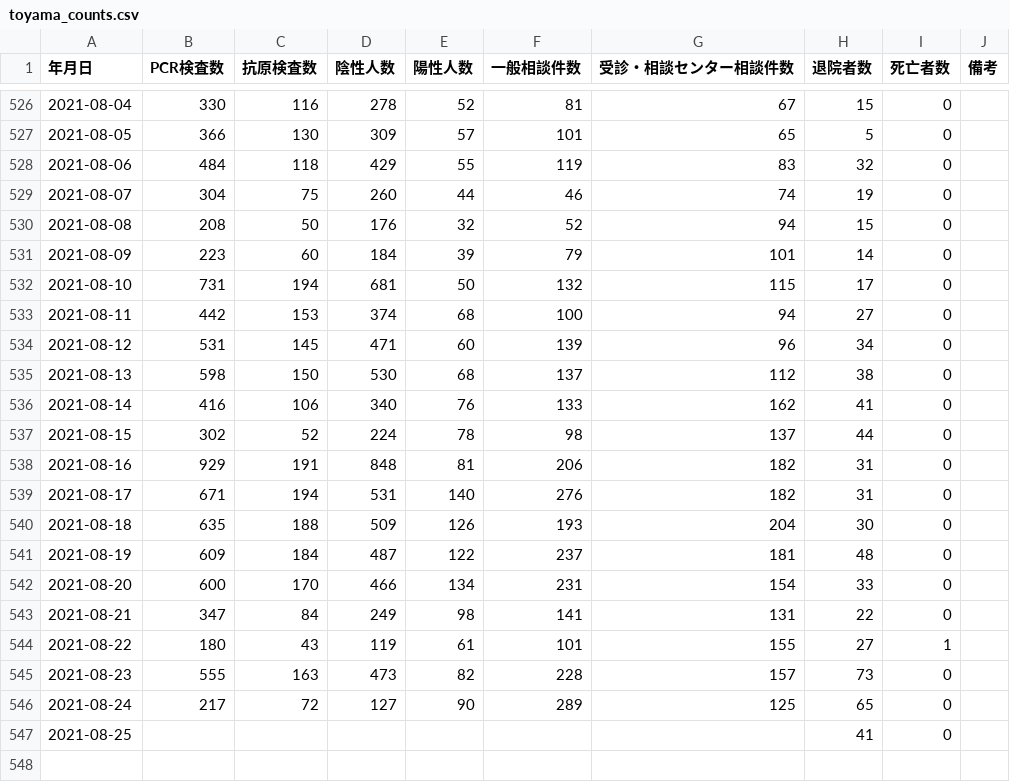
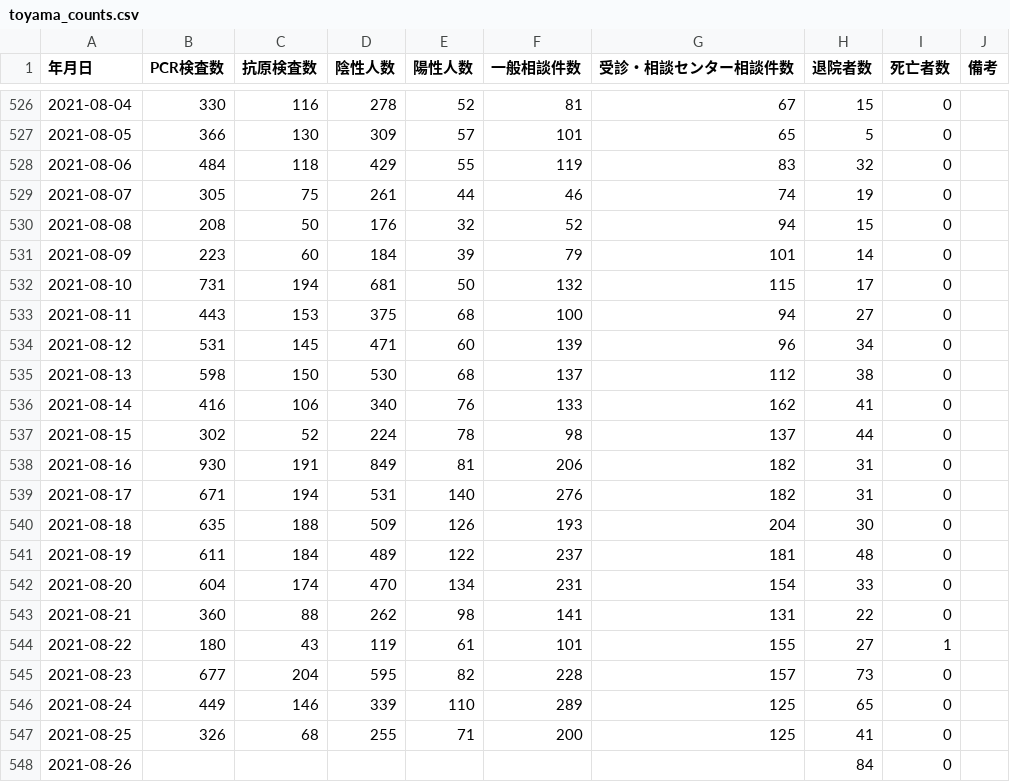
Before and after one commit to terachan0117/covid19-toyama-opendata, a CSV file: data/toyama_counts.csv, drawn as a sheet; only a part is shown, gaps mark what is left out.

```diff
--- a/data/toyama_counts.csv
+++ b/data/toyama_counts.csv
@@ -528,3 +528,3 @@
 2021-08-06,484,118,429,55,119,83,32,0,
-2021-08-07,304,75,260,44,46,74,19,0,
+2021-08-07,305,75,261,44,46,74,19,0,
 2021-08-08,208,50,176,32,52,94,15,0,
@@ -532,3 +532,3 @@
 2021-08-10,731,194,681,50,132,115,17,0,
-2021-08-11,442,153,374,68,100,94,27,0,
+2021-08-11,443,153,375,68,100,94,27,0,
 2021-08-12,531,145,471,60,139,96,34,0,
@@ -537,11 +537,12 @@
 2021-08-15,302,52,224,78,98,137,44,0,
-2021-08-16,929,191,848,81,206,182,31,0,
+2021-08-16,930,191,849,81,206,182,31,0,
 2021-08-17,671,194,531,140,276,182,31,0,
 2021-08-18,635,188,509,126,193,204,30,0,
-2021-08-19,609,184,487,122,237,181,48,0,
-2021-08-20,600,170,466,134,231,154,33,0,
-2021-08-21,347,84,249,98,141,131,22,0,
+2021-08-19,611,184,489,122,237,181,48,0,
+2021-08-20,604,174,470,134,231,154,33,0,
+2021-08-21,360,88,262,98,141,131,22,0,
 2021-08-22,180,43,119,61,101,155,27,1,
-2021-08-23,555,163,473,82,228,157,73,0,
-2021-08-24,217,72,127,90,289,125,65,0,
-2021-08-25,,,,,,,41,0,
+2021-08-23,677,204,595,82,228,157,73,0,
+2021-08-24,449,146,339,110,289,125,65,0,
+2021-08-25,326,68,255,71,200,125,41,0,
+2021-08-26,,,,,,,84,0,
```
Also changed, not shown: data/160008_toyama_covid19_antigen_test_people.csv, data/160008_toyama_covid19_call_center.csv, 7 other files.
